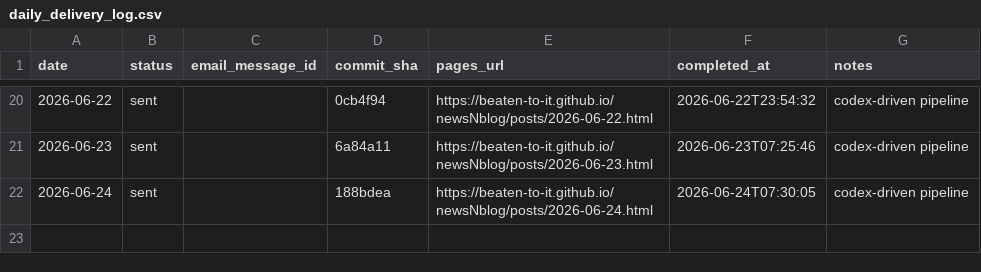
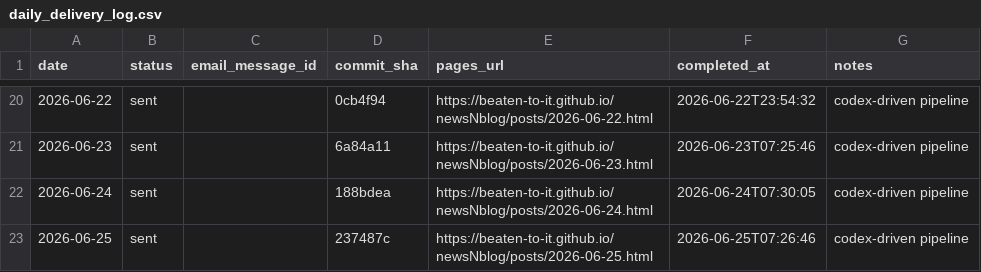
Before and after one commit to Beaten-to-it/newsNblog, a CSV file: data/daily_delivery_log.csv, drawn as a sheet; only a part is shown, gaps mark what is left out; the diff names each change by its address in the sheet, - before the commit and + after, or states it on an @@ line.

```diff
--- a/data/daily_delivery_log.csv
+++ b/data/daily_delivery_log.csv
+row 23: 2026-06-25 | sent |  | 237487c | https://beaten-to-it.github.io/newsNblog/posts/2026-06-25.html | 2026-06-25T07:26:46 | codex-driven pipeline
```
Also changed, not shown: data/daily_delivery_log_ax.csv.
